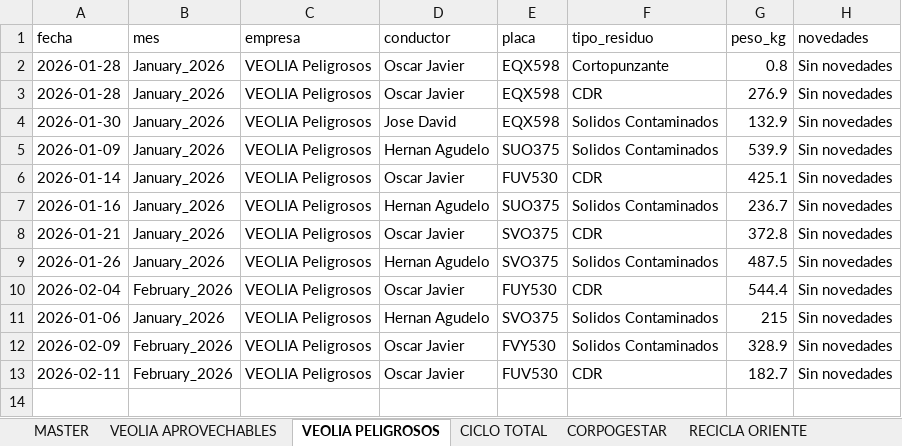
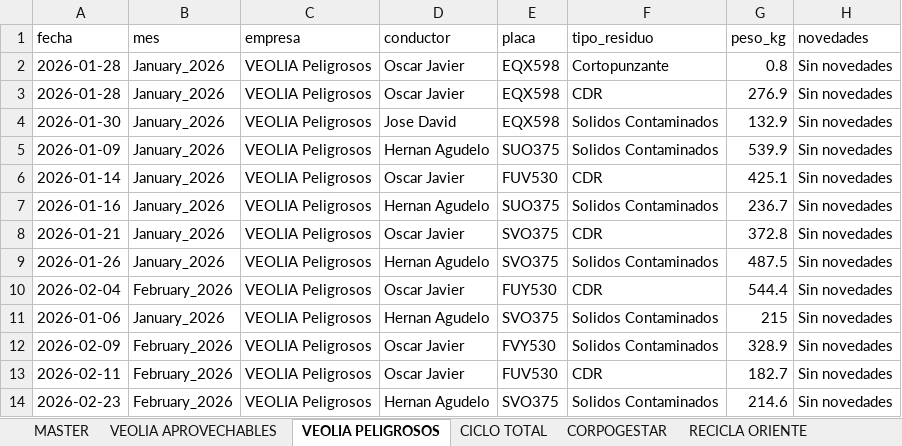
Before and after one commit to alejandraho013/registro-salida-residuos, an Excel workbook: database.xlsx, sheet VEOLIA PELIGROSOS, drawn as a sheet; values as stored, in another font and other column widths than the file's, no borders; the diff names each change by its address in the sheet, - before the commit and + after, or states it on an @@ line.

Commit message:
Reg_VEOLIA Peligrosos_SVO375_20260507_151755

```diff
--- a/database.xlsx (sheet VEOLIA PELIGROSOS)
+++ b/database.xlsx (sheet VEOLIA PELIGROSOS)
+row 14: 2026-02-23 | February_2026 | VEOLIA Peligrosos | Hernan Agudelo | SVO375 | Solidos Contaminados | 214.6 | Sin novedades
```
Also changed, not shown: sheet MASTER.
